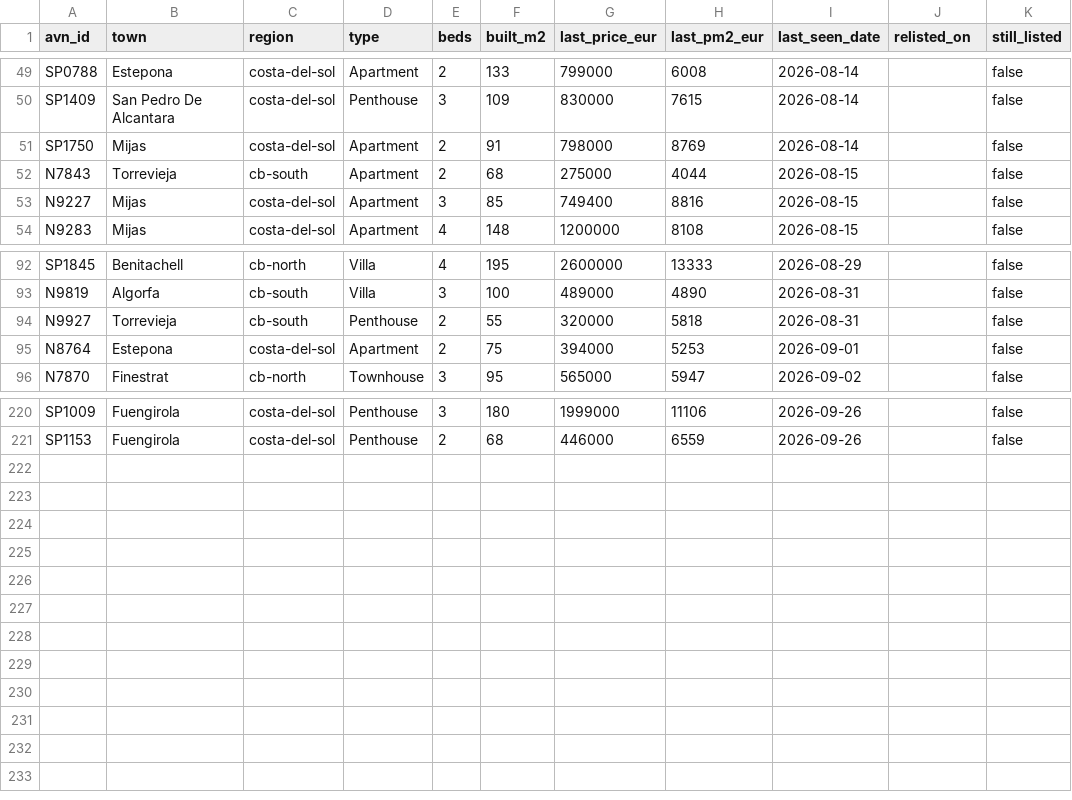
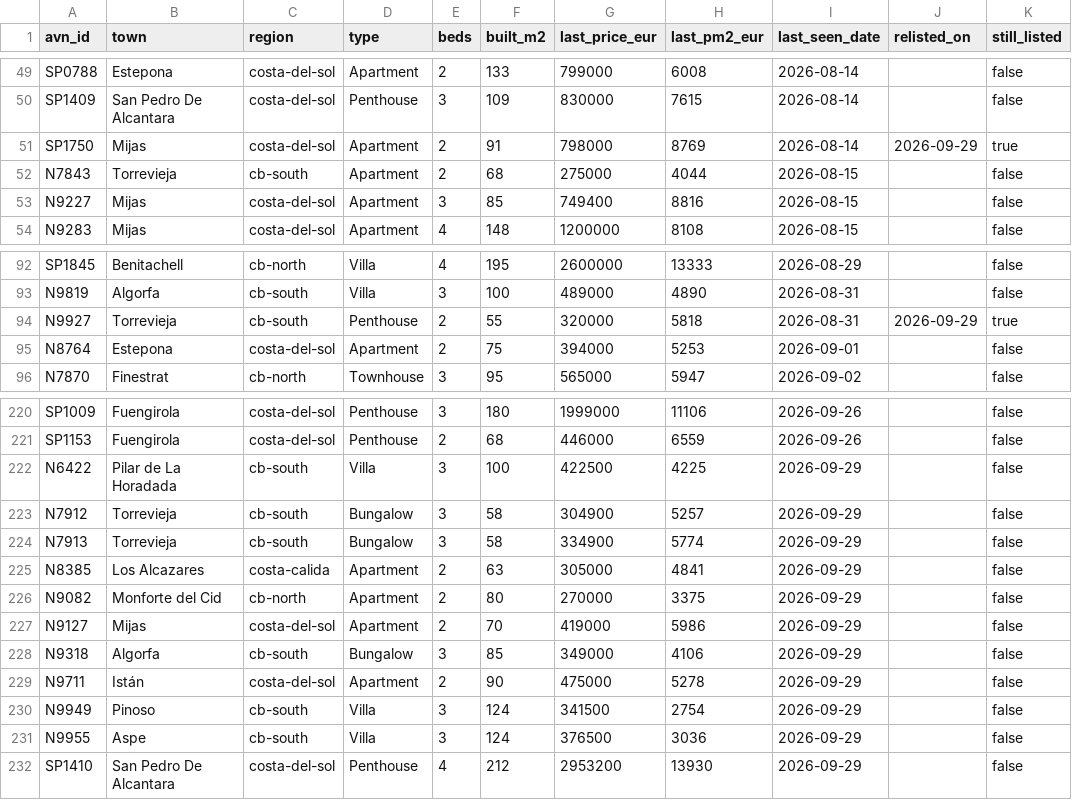
Before and after one commit to HenrikKolstad/avena-terminal, a CSV file: public/open-data/tombstones.csv, drawn as a sheet; only a part is shown, gaps mark what is left out.

```diff
--- a/public/open-data/tombstones.csv
+++ b/public/open-data/tombstones.csv
@@ -50,3 +50,3 @@ SP0788,Estepona,costa-del-sol,Apartment,2,133,799000,6008,2026-08-14,,false
 SP1409,San Pedro De Alcantara,costa-del-sol,Penthouse,3,109,830000,7615,2026-08-14,,false
-SP1750,Mijas,costa-del-sol,Apartment,2,91,798000,8769,2026-08-14,,false
+SP1750,Mijas,costa-del-sol,Apartment,2,91,798000,8769,2026-08-14,2026-09-29,true
 N7843,Torrevieja,cb-south,Apartment,2,68,275000,4044,2026-08-15,,false
@@ -93,3 +93,3 @@ SP1845,Benitachell,cb-north,Villa,4,195,2600000,13333,2026-08-29,,false
 N9819,Algorfa,cb-south,Villa,3,100,489000,4890,2026-08-31,,false
-N9927,Torrevieja,cb-south,Penthouse,2,55,320000,5818,2026-08-31,,false
+N9927,Torrevieja,cb-south,Penthouse,2,55,320000,5818,2026-08-31,2026-09-29,true
 N8764,Estepona,costa-del-sol,Apartment,2,75,394000,5253,2026-09-01,,false
@@ -221 +221,12 @@ SP1009,Fuengirola,costa-del-sol,Penthouse,3,180,1999000,11106,2026-09-26,,false
 SP1153,Fuengirola,costa-del-sol,Penthouse,2,68,446000,6559,2026-09-26,,false
+N6422,Pilar de La Horadada,cb-south,Villa,3,100,422500,4225,2026-09-29,,false
+N7912,Torrevieja,cb-south,Bungalow,3,58,304900,5257,2026-09-29,,false
+N7913,Torrevieja,cb-south,Bungalow,3,58,334900,5774,2026-09-29,,false
+N8385,Los Alcazares,costa-calida,Apartment,2,63,305000,4841,2026-09-29,,false
+N9082,Monforte del Cid,cb-north,Apartment,2,80,270000,3375,2026-09-29,,false
+N9127,Mijas,costa-del-sol,Apartment,2,70,419000,5986,2026-09-29,,false
+N9318,Algorfa,cb-south,Bungalow,3,85,349000,4106,2026-09-29,,false
+N9711,Istán,costa-del-sol,Apartment,2,90,475000,5278,2026-09-29,,false
+N9949,Pinoso,cb-south,Villa,3,124,341500,2754,2026-09-29,,false
+N9955,Aspe,cb-south,Villa,3,124,376500,3036,2026-09-29,,false
+SP1410,San Pedro De Alcantara,costa-del-sol,Penthouse,4,212,2953200,13930,2026-09-29,,false
```
Also changed, not shown: public/open-data/movement-ledger.csv, public/open-data/moves.csv, 6 other files.
